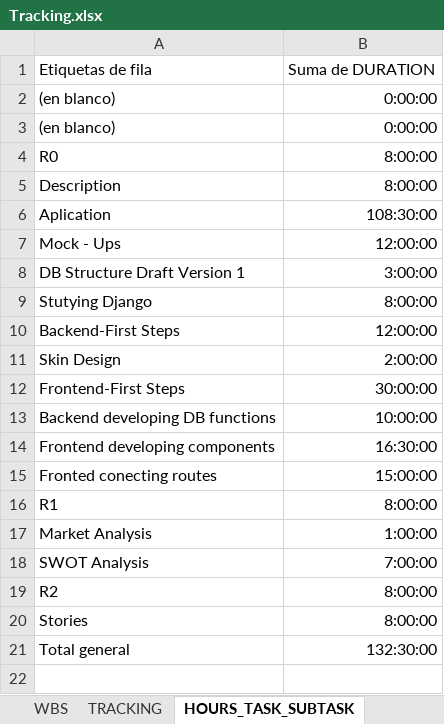
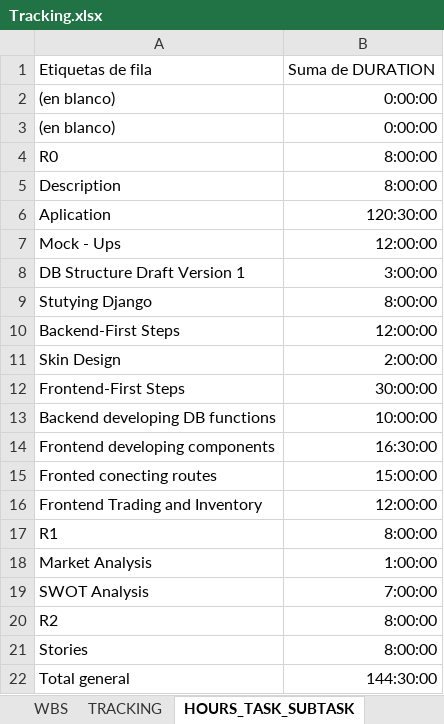
Before and after one commit to Ballingo/Drafts-Ballingo, an Excel workbook: Tracking.xlsx, sheet HOURS_TASK_SUBTASK, drawn as a sheet; values as stored, in another font and other column widths than the file's, no borders; addresses are those after the commit; the diff names each change by its address in the sheet, - before the commit and + after, or states it on an @@ line.

```diff
--- a/Tracking.xlsx (sheet HOURS_TASK_SUBTASK)
+++ b/Tracking.xlsx (sheet HOURS_TASK_SUBTASK)
-B6: 108:30:00
+B6: 120:30:00
+row 16: Frontend Trading and Inventory | 12:00:00
-B22: 132:30:00
+B22: 144:30:00
```
Also changed, not shown: sheet TRACKING, sheet HOURS_PERSON_DAY, sheet HOURS_PERSON_TASK, sheet WBS, charts or pictures.
